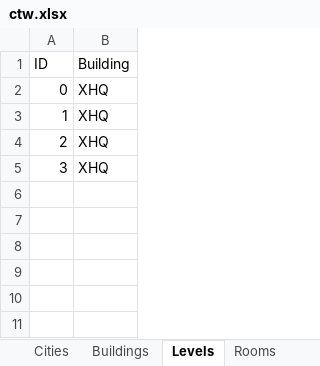
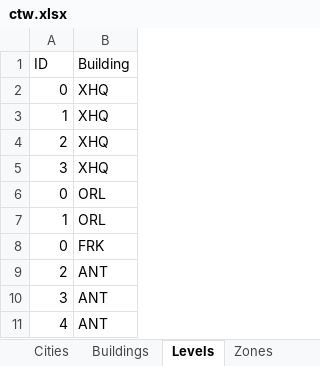
Before and after one commit to MatthijsvdVeer/copy-the-world, an Excel workbook: config/ctw.xlsx, sheet Levels, drawn as a sheet; values as stored, in another font and other column widths than the file's, no borders; table styles not drawn; the diff names each change by its address in the sheet, - before the commit and + after, or states it on an @@ line.

```diff
--- a/config/ctw.xlsx (sheet Levels)
+++ b/config/ctw.xlsx (sheet Levels)
+row 6: 0 | ORL
+row 7: 1 | ORL
+row 8: 0 | FRK
+row 9: 2 | ANT
+row 10: 3 | ANT
+row 11: 4 | ANT
```
Also changed, not shown: sheet Desks, sheet Rooms, sheet Buildings, sheet Zones, other sheet tabs, 1 other file.
